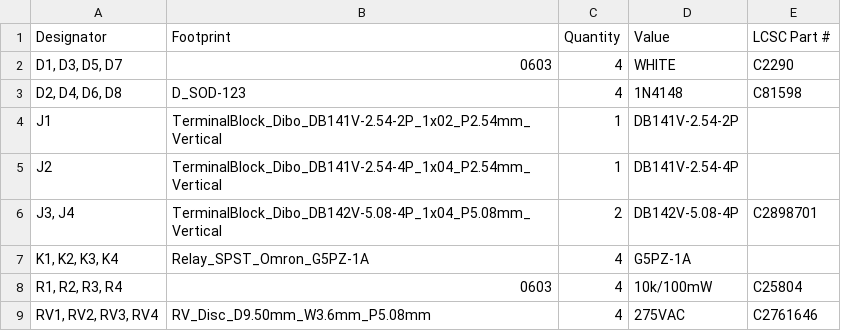
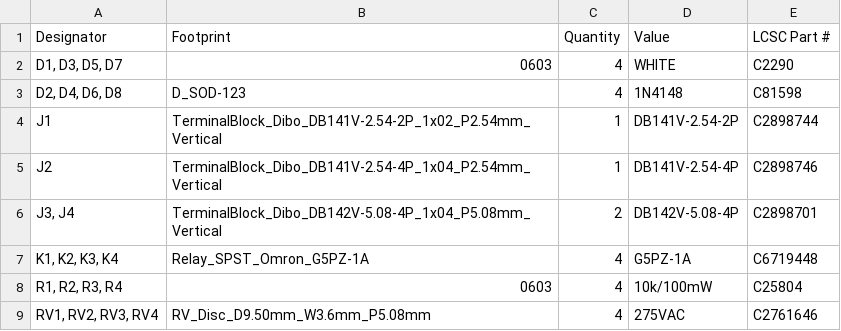
Before and after one commit to thermseekr/relay-24v-4ch-12a, a CSV file: V1/production/bom.csv, drawn as a sheet; the diff names each change by its address in the sheet, - before the commit and + after, or states it on an @@ line.

```diff
--- a/V1/production/bom.csv
+++ b/V1/production/bom.csv
-E4 (LCSC Part #): (empty)
+E4 (LCSC Part #): C2898744
-E5 (LCSC Part #): (empty)
+E5 (LCSC Part #): C2898746
-E7 (LCSC Part #): (empty)
+E7 (LCSC Part #): C6719448
```
Also changed, not shown: 4 other files.
